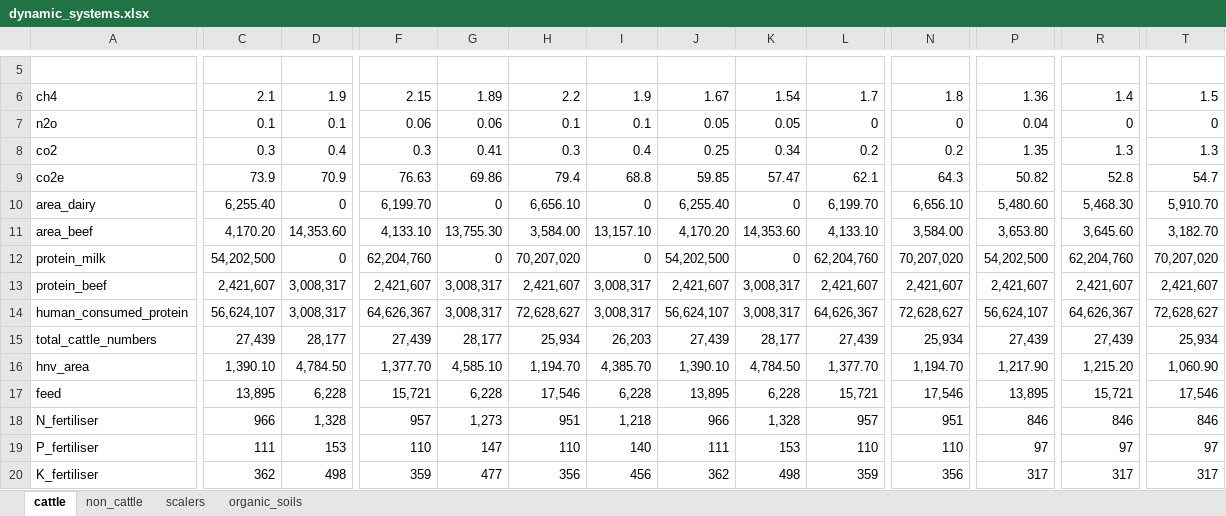
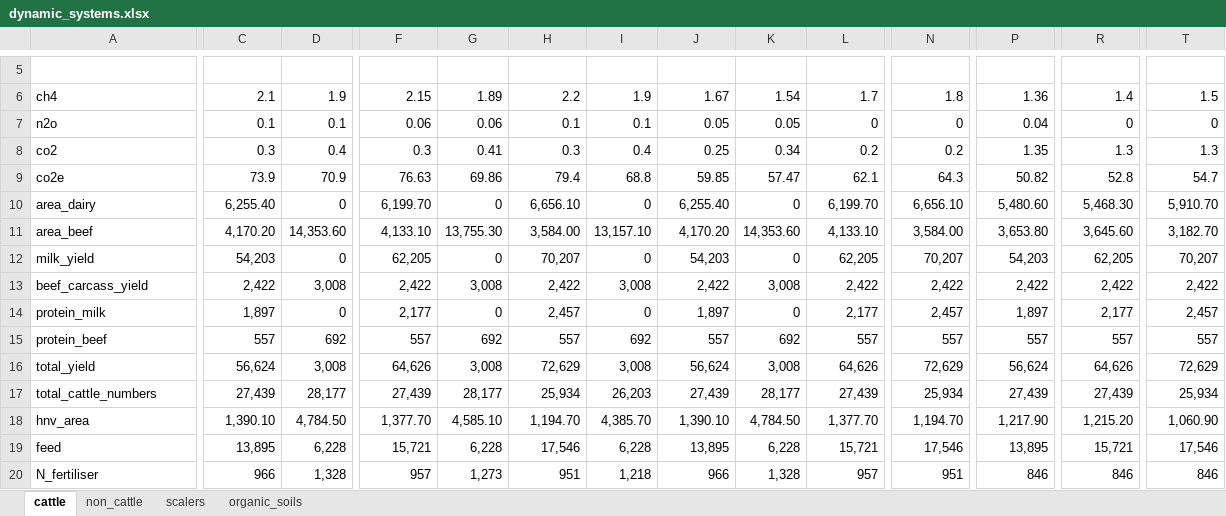
Before and after one commit to mittemic/OptiGOBTimeSeries, an Excel workbook: data/dynamic_systems.xlsx, sheet cattle, drawn as a sheet; only a part is shown, gaps mark what is left out; the shorter side is filled out with more unchanged rows; values as stored, in another font and other column widths than the file's, no borders; removed rows and columns are numbered as before the commit, all else as after; rows hold the shown columns only; the diff covers the shown part only; the diff names each change by its address in the sheet, - before the commit and + after, or states it on an @@ line.

```diff
--- a/data/dynamic_systems.xlsx (sheet cattle)
+++ b/data/dynamic_systems.xlsx (sheet cattle)
+row 12: milk_yield | 54,203 | 0 | 62,205 | 0 | 70,207 | 0 | 54,203 | 0 | 62,205 | 70,207 | 54,203 | 62,205 | 70,207
+row 13: beef_carcass_yield | 2,422 | 3,008 | 2,422 | 3,008 | 2,422 | 3,008 | 2,422 | 3,008 | 2,422 | 2,422 | 2,422 | 2,422 | 2,422
-C14: 54,202,500
+C14: 1,897
-F14: 62,204,760
+F14: 2,177
-H14: 70,207,020
+H14: 2,457
-J14: 54,202,500
+J14: 1,897
-L14: 62,204,760
+L14: 2,177
-N14: 70,207,020
+N14: 2,457
-P14: 54,202,500
+P14: 1,897
-R14: 62,204,760
+R14: 2,177
-T14: 70,207,020
+T14: 2,457
-C15: 2,421,607
+C15: 557
-D15: 3,008,317
+D15: 692
-F15: 2,421,607
+F15: 557
-G15: 3,008,317
+G15: 692
-H15: 2,421,607
+H15: 557
-I15: 3,008,317
+I15: 692
-J15: 2,421,607
+J15: 557
-K15: 3,008,317
+K15: 692
-L15: 2,421,607
+L15: 557
-N15: 2,421,607
+N15: 557
-P15: 2,421,607
+P15: 557
-R15: 2,421,607
+R15: 557
-T15: 2,421,607
+T15: 557
-row 14: human_consumed_protein | 56,624,107 | 3,008,317 | 64,626,367 | 3,008,317 | 72,628,627 | 3,008,317 | 56,624,107 | 3,008,317 | 64,626,367 | 72,628,627 | 56,624,107 | 64,626,367 | 72,628,627
+row 16: total_yield | 56,624 | 3,008 | 64,626 | 3,008 | 72,629 | 3,008 | 56,624 | 3,008 | 64,626 | 72,629 | 56,624 | 64,626 | 72,629
```
Also changed, not shown: 5 edited cells elsewhere in this sheet, sheet non_cattle, formulas that keep their value, 19 other files.
